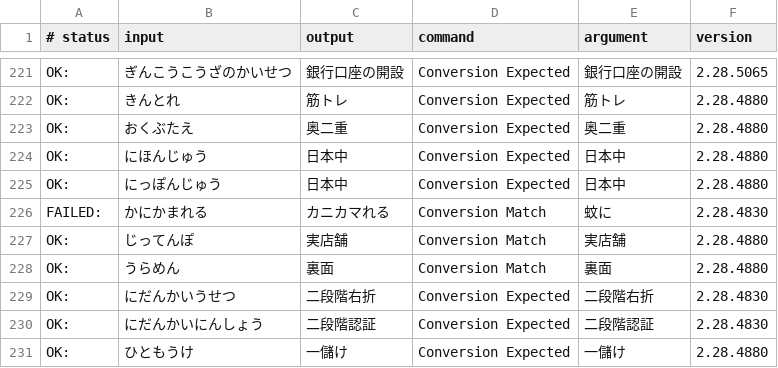
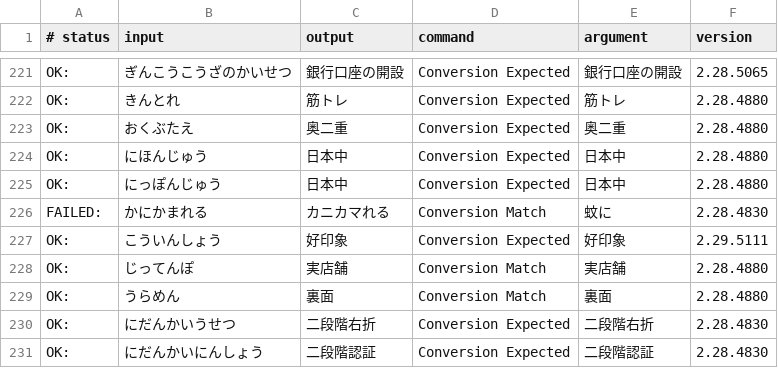
Before and after one commit to google/mozc, a TSV file: src/data/dictionary_oss/evaluation.tsv, drawn as a sheet; only a part is shown, gaps mark what is left out; the shorter side is filled out with more unchanged rows; the diff names each change by its address in the sheet, - before the commit and + after, or states it on an @@ line.

Commit message:
Add an evaluation case of こういんしょう → 好印象
* https://github.com/google/mozc/issues/606

#typingquality

PiperOrigin-RevId: 535211714

```diff
--- a/src/data/dictionary_oss/evaluation.tsv
+++ b/src/data/dictionary_oss/evaluation.tsv
+row 227: OK: | こういんしょう | 好印象 | Conversion Expected | 好印象 | 2.29.5111
```
Also changed, not shown: 1 other file.
